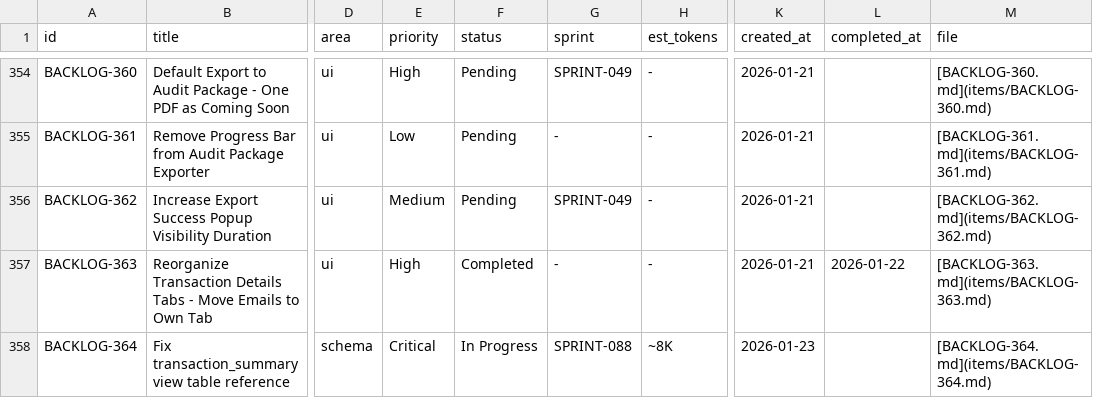
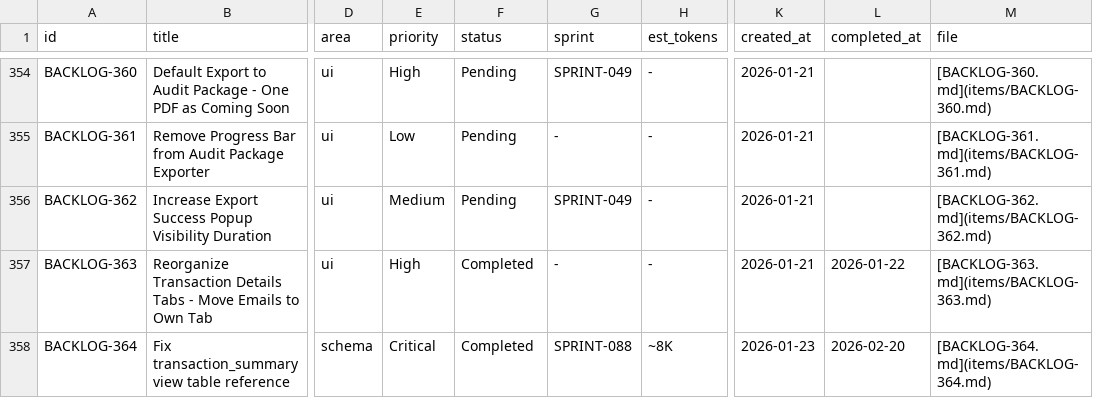
Before and after one commit to 5hdaniel/Mad, a CSV file: .claude/plans/backlog/data/backlog.csv, drawn as a sheet; only a part is shown, gaps mark what is left out; the diff covers the shown part only; the diff names each change by its address in the sheet, - before the commit and + after, or states it on an @@ line.

```diff
--- a/.claude/plans/backlog/data/backlog.csv
+++ b/.claude/plans/backlog/data/backlog.csv
-F358 (status): In Progress
+F358 (status): Completed
-L358 (completed_at): (empty)
+L358 (completed_at): 2026-02-20
```
Also changed, not shown: 13 edited cells elsewhere in this file, 5 other files.
